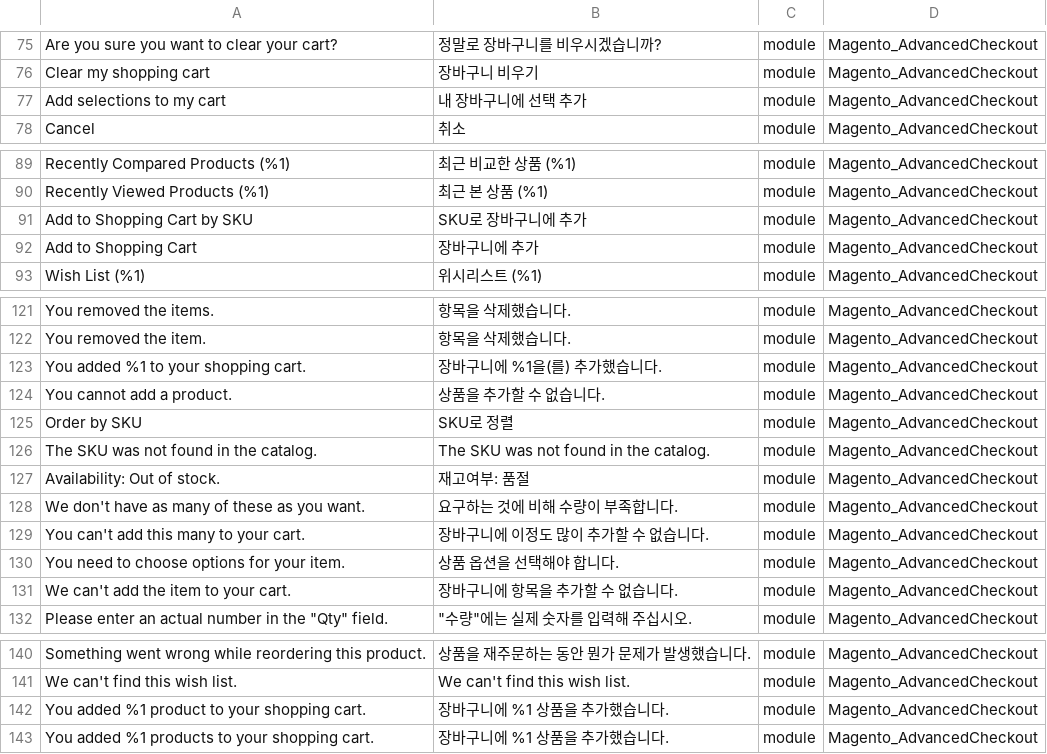
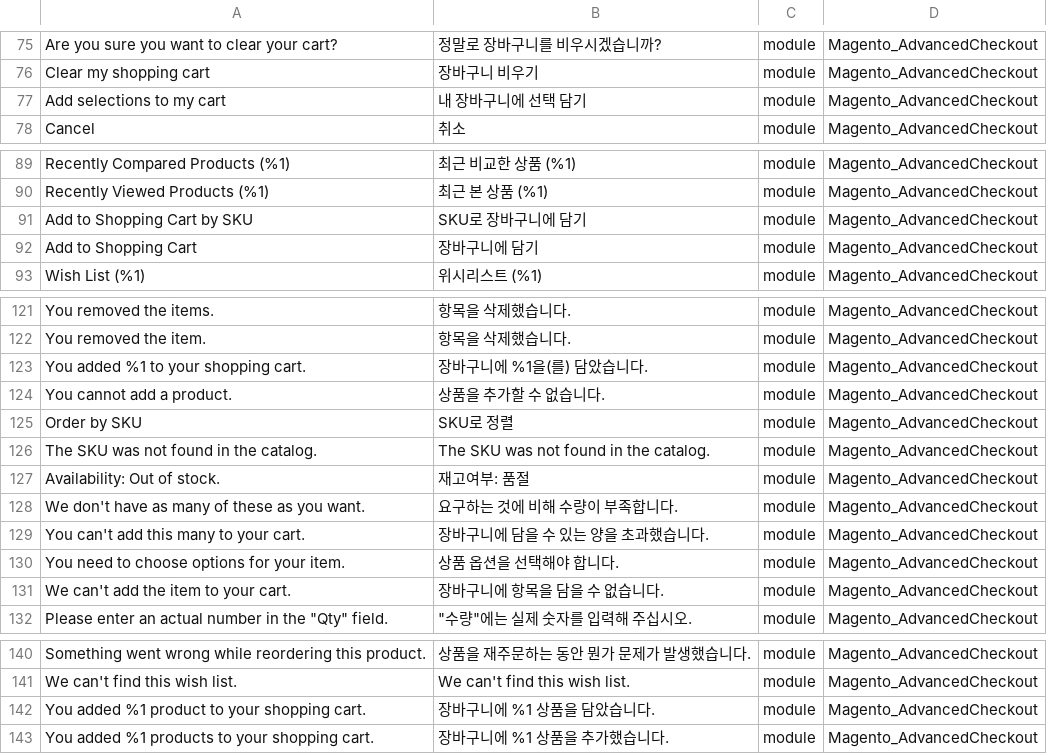
Before and after one commit to mageplaza/magento-2-korean-language-pack, a CSV file: ko_KR.csv, drawn as a sheet; only a part is shown, gaps mark what is left out; the diff covers the shown part only; the diff names each change by its address in the sheet, - before the commit and + after, or states it on an @@ line.

Commit message:
Update ko_KR.csv

```diff
--- a/ko_KR.csv
+++ b/ko_KR.csv
-B77: 내 장바구니에 선택 추가
+B77: 내 장바구니에 선택 담기
-B91: SKU로 장바구니에 추가
+B91: SKU로 장바구니에 담기
-B92: 장바구니에 추가
+B92: 장바구니에 담기
-B123: 장바구니에 %1을(를) 추가했습니다.
+B123: 장바구니에 %1을(를) 담았습니다.
-B129: 장바구니에 이정도 많이 추가할 수 없습니다.
+B129: 장바구니에 담을 수 있는 양을 초과했습니다.
-B131: 장바구니에 항목을 추가할 수 없습니다.
+B131: 장바구니에 항목을 담을 수 없습니다.
-B142: 장바구니에 %1 상품을 추가했습니다.
+B142: 장바구니에 %1 상품을 담았습니다.
```
Also changed, not shown: 1 edited cell elsewhere in this file.
